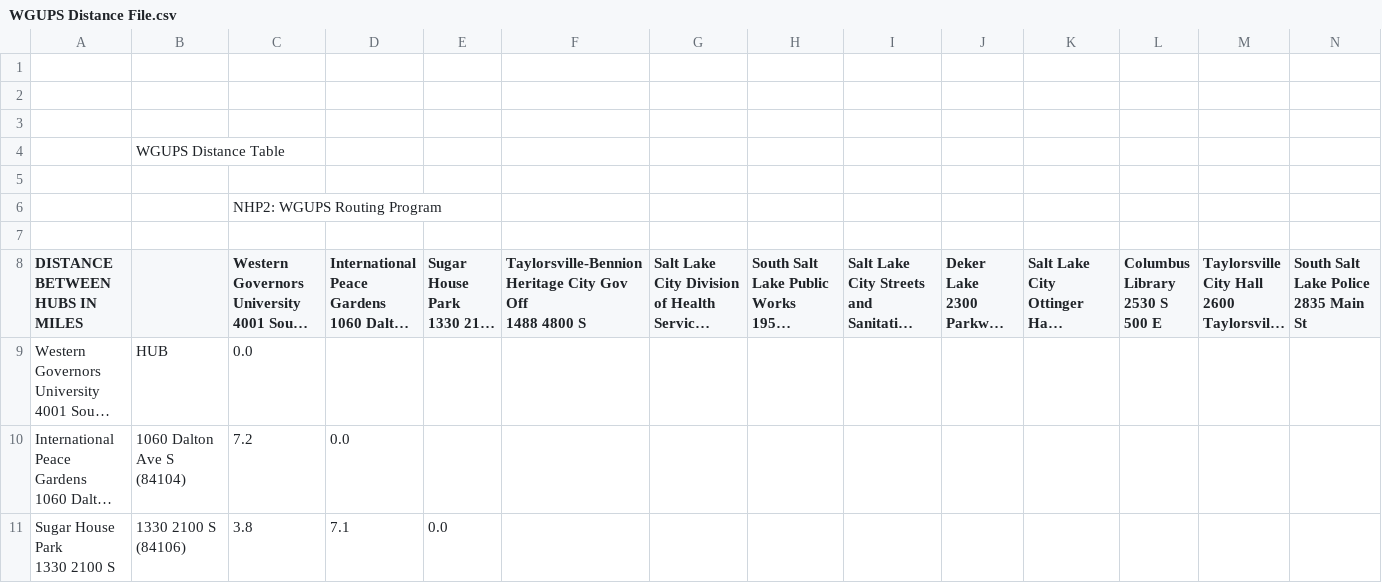
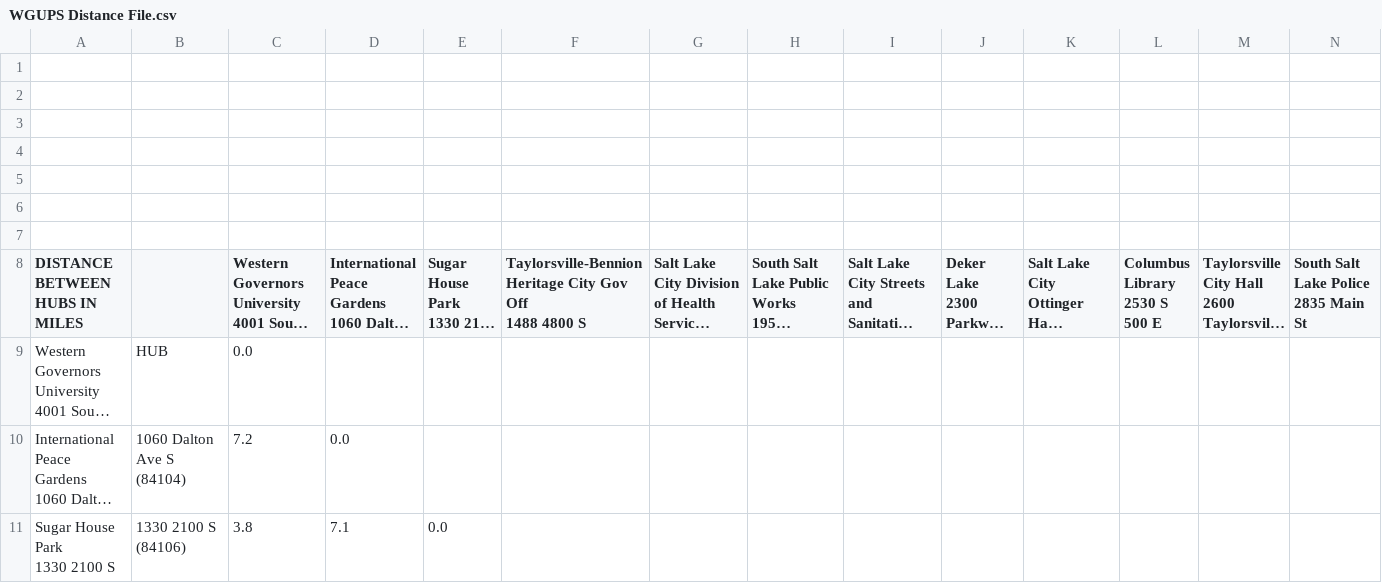
Before and after one commit to rysonw/wgups-routing-simulator, a CSV file: Input Files/WGUPS Distance File.csv, drawn as a sheet; only a part is shown; long unchanged cells end in …; removed rows and columns are numbered as before the commit, all else as after; rows hold the shown columns only; the diff names each change by its address in the sheet, - before the commit and + after, or states it on an @@ line.

Commit message:
Create adjacency list

```diff
--- a/Input Files/WGUPS Distance File.csv
+++ b/Input Files/WGUPS Distance File.csv
-row 4:  | WGUPS Distance Table
-C5: NHP2: WGUPS Routing Program
+C5: (empty)
+row 6: (empty)
```
Also changed, not shown: 3 other files.
